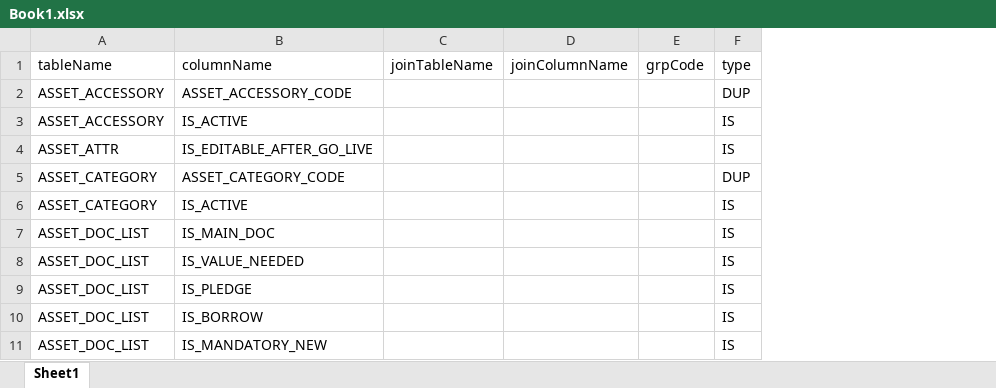
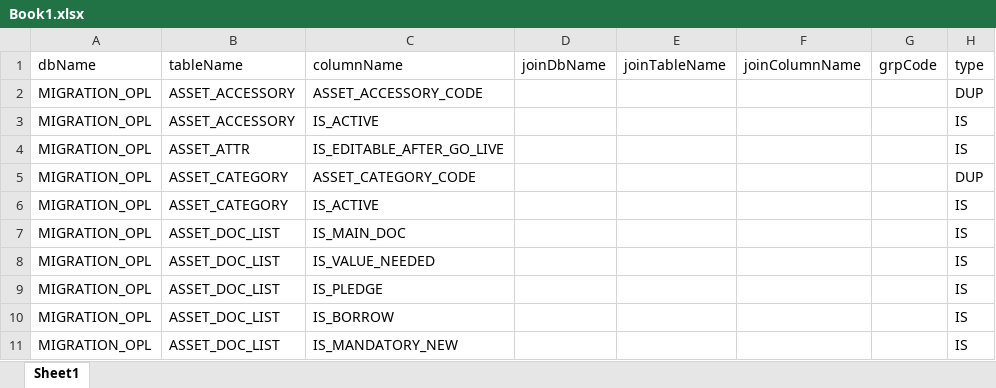
Before and after one commit to vincensiusadriel/integrity-checker, an Excel workbook: Book1.xlsx, sheet Sheet1, drawn as a sheet; only a part is shown; values as stored, in another font and other column widths than the file's, no borders; table styles not drawn; the diff names each change by its address in the sheet, - before the commit and + after, or states it on an @@ line.

Commit message:
asdads

```diff
--- a/Book1.xlsx (sheet Sheet1)
+++ b/Book1.xlsx (sheet Sheet1)
+column A, rows 1-11: dbName | MIGRATION_OPL | MIGRATION_OPL | MIGRATION_OPL | MIGRATION_OPL | MIGRATION_OPL | MIGRATION_OPL | MIGRATION_OPL | MIGRATION_OPL | MIGRATION_OPL | MIGRATION_OPL
+column D, row 1: joinDbName
```
